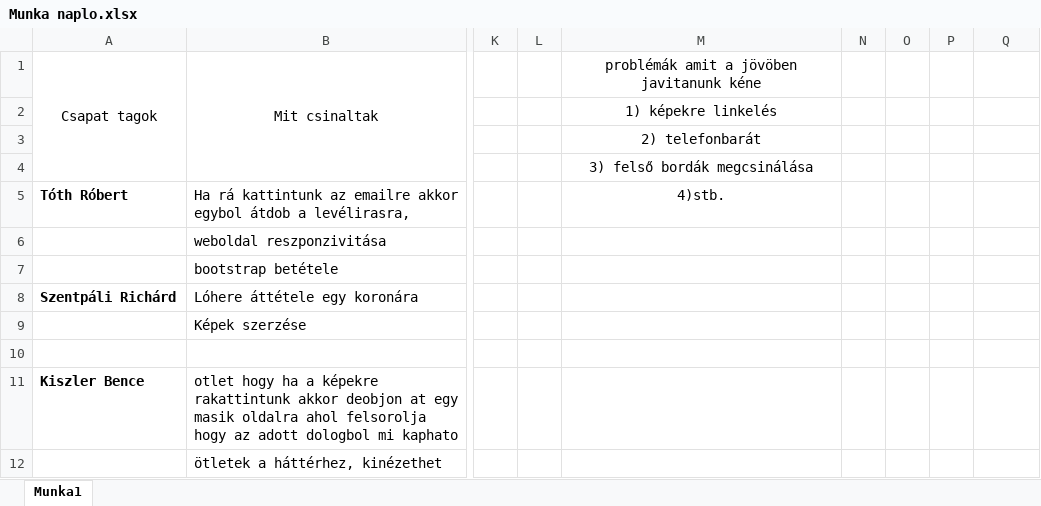
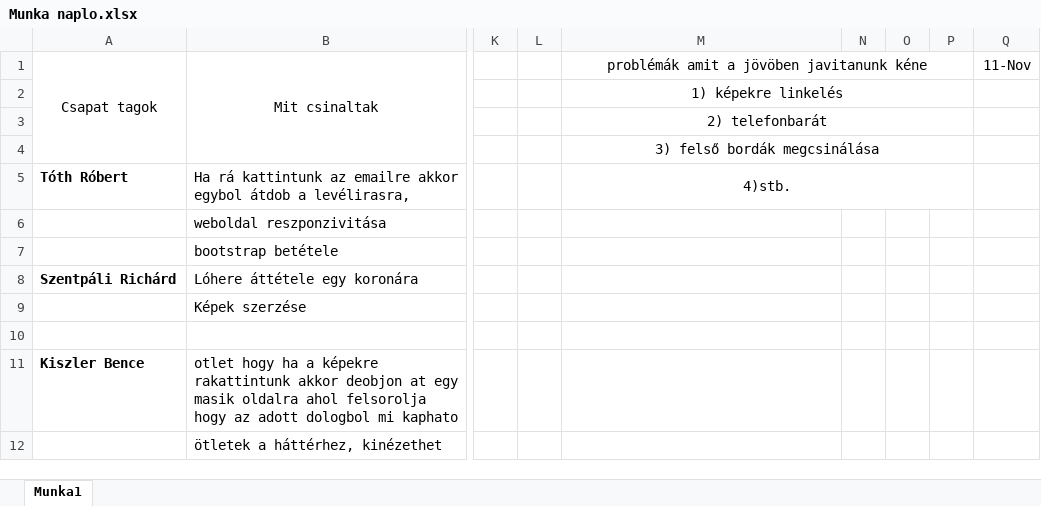
Before and after one commit to Robinhood0123/Kirajok, an Excel workbook: Munka naplo.xlsx, sheet Munka1, drawn as a sheet; only a part is shown, gaps mark what is left out; values as stored, in another font and other column widths than the file's, no borders; the diff names each change by its address in the sheet, - before the commit and + after, or states it on an @@ line.

```diff
--- a/Munka naplo.xlsx (sheet Munka1)
+++ b/Munka naplo.xlsx (sheet Munka1)
+M1:P1 merged
-Q1: (empty)
+Q1: 11-Nov
+M2:P2 merged
+M3:P3 merged
+M4:P4 merged
+M5:P5 merged
```
Also changed, not shown: 2 other files.
